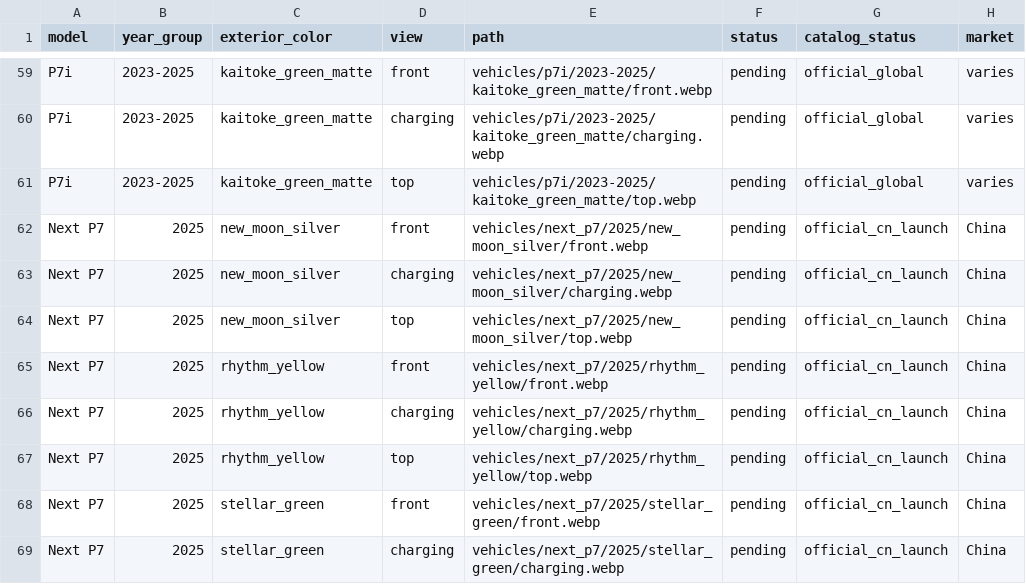
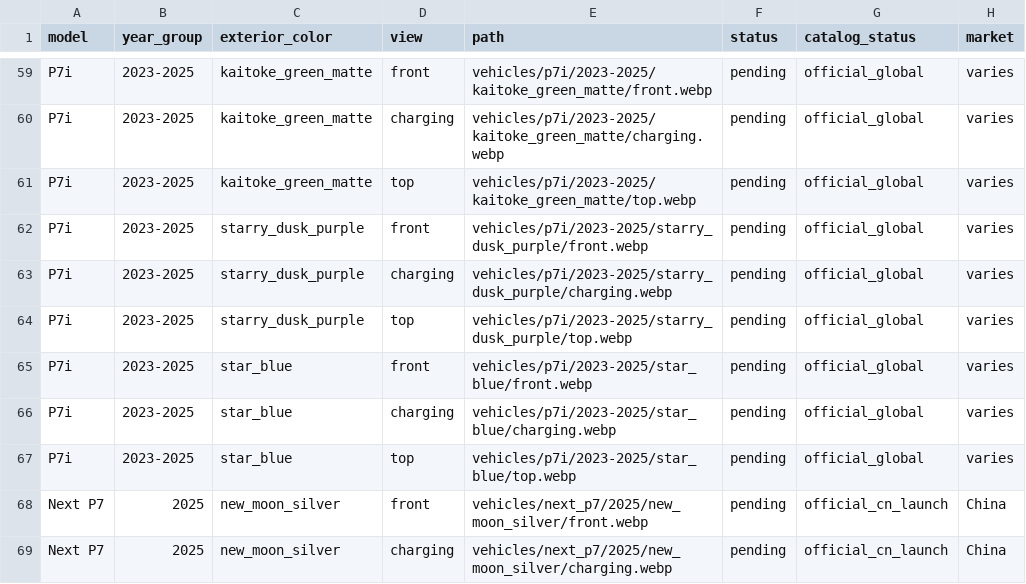
Before and after one commit to matanmesika/xpeng-vehicle-card, a CSV file: artwork-backlog.csv, drawn as a sheet; only a part is shown, gaps mark what is left out; the shorter side is filled out with more unchanged rows; the diff names each change by its address in the sheet, - before the commit and + after, or states it on an @@ line.

Commit message:
feat(card): exact model-year colour palette filter and P7i 2024 launch paints

```diff
--- a/artwork-backlog.csv
+++ b/artwork-backlog.csv
+row 62: P7i | 2023-2025 | starry_dusk_purple | front | vehicles/p7i/2023-2025/starry_dusk_purple/front.webp | pending | official_global | varies
+row 63: P7i | 2023-2025 | starry_dusk_purple | charging | vehicles/p7i/2023-2025/starry_dusk_purple/charging.webp | pending | official_global | varies
+row 64: P7i | 2023-2025 | starry_dusk_purple | top | vehicles/p7i/2023-2025/starry_dusk_purple/top.webp | pending | official_global | varies
+row 65: P7i | 2023-2025 | star_blue | front | vehicles/p7i/2023-2025/star_blue/front.webp | pending | official_global | varies
+row 66: P7i | 2023-2025 | star_blue | charging | vehicles/p7i/2023-2025/star_blue/charging.webp | pending | official_global | varies
+row 67: P7i | 2023-2025 | star_blue | top | vehicles/p7i/2023-2025/star_blue/top.webp | pending | official_global | varies
```
Also changed, not shown: 16 other files.
